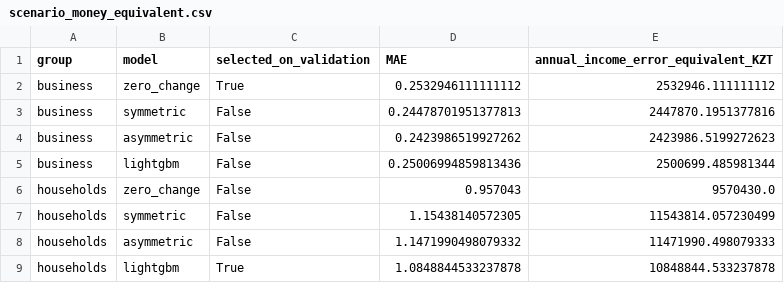
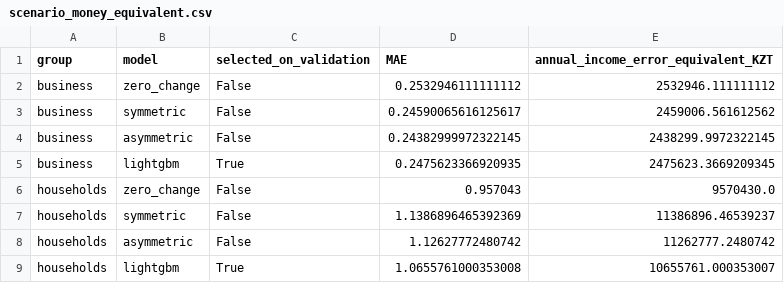
Before and after one commit to BEJLIKAN/fintech-nbk-rates, a CSV file: results/reproduced/stage4_results/scenario_money_equivalent.csv, drawn as a sheet.

```diff
--- a/results/reproduced/stage4_results/scenario_money_equivalent.csv
+++ b/results/reproduced/stage4_results/scenario_money_equivalent.csv
@@ -1,9 +1,9 @@
 group,model,selected_on_validation,MAE,annual_income_error_equivalent_KZT
-business,zero_change,True,0.2532946111111112,2532946.111111112
-business,symmetric,False,0.24478701951377813,2447870.1951377816
-business,asymmetric,False,0.2423986519927262,2423986.5199272623
-business,lightgbm,False,0.25006994859813436,2500699.485981344
+business,zero_change,False,0.2532946111111112,2532946.111111112
+business,symmetric,False,0.24590065616125617,2459006.561612562
+business,asymmetric,False,0.24382999972322145,2438299.9972322145
+business,lightgbm,True,0.2475623366920935,2475623.3669209345
 households,zero_change,False,0.957043,9570430.0
-households,symmetric,False,1.15438140572305,11543814.057230499
-households,asymmetric,False,1.1471990498079332,11471990.498079333
-households,lightgbm,True,1.0848844533237878,10848844.533237878
+households,symmetric,False,1.1386896465392369,11386896.46539237
+households,asymmetric,False,1.12627772480742,11262777.2480742
+households,lightgbm,True,1.0655761000353008,10655761.000353007
```
Also changed, not shown: results/reproduced/stage4_results/psi_results.csv, results/reproduced/stage4_results/test_metrics.csv, 15 other files.
